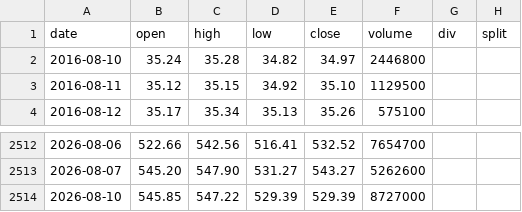
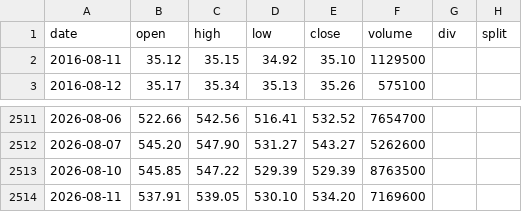
Before and after one commit to yennanliu/finance_data, a CSV file: data/prices/soxx.csv, drawn as a sheet; only a part is shown, gaps mark what is left out.

```diff
--- a/data/prices/soxx.csv
+++ b/data/prices/soxx.csv
@@ -1,3 +1,2 @@
 date,open,high,low,close,volume,div,split
-2016-08-10,35.24,35.28,34.82,34.97,2446800,,
 2016-08-11,35.12,35.15,34.92,35.10,1129500,,
@@ -2513,2 +2512,3 @@ date,open,high,low,close,volume,div,split
 2026-08-07,545.20,547.90,531.27,543.27,5262600,,
-2026-08-10,545.85,547.22,529.39,529.39,8727000,,
+2026-08-10,545.85,547.22,529.39,529.39,8763500,,
+2026-08-11,537.91,539.05,530.10,534.20,7169600,,
```
Also changed, not shown: data/prices/goog.csv, data/prices/intc.csv, 32 other files.
